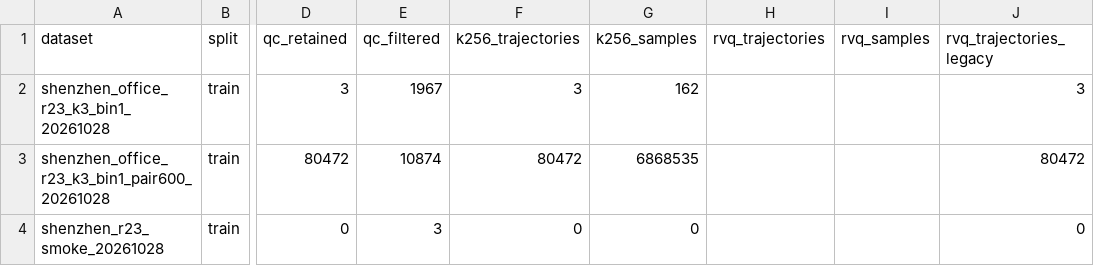
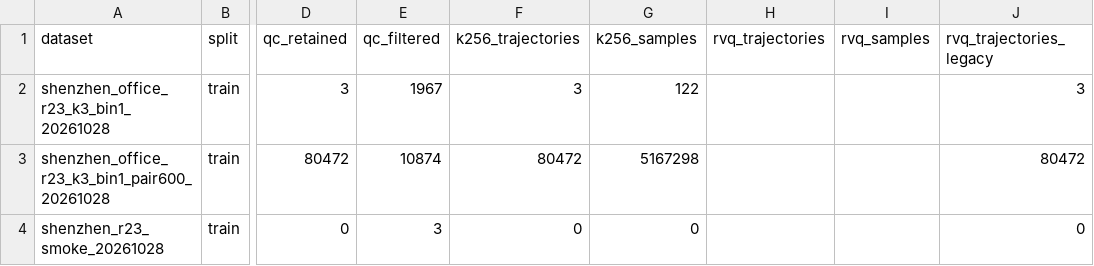
Before and after one commit to YuanETH/shenzhen-r23-data-report-20261104, a CSV file: report_data/release_groups.csv, drawn as a sheet; only a part is shown, gaps mark what is left out; the diff names each change by its address in the sheet, - before the commit and + after, or states it on an @@ line.

```diff
--- a/report_data/release_groups.csv
+++ b/report_data/release_groups.csv
-G2 (k256_samples): 162
+G2 (k256_samples): 122
-G3 (k256_samples): 6868535
+G3 (k256_samples): 5167298
```
Also changed, not shown: report_data/encoding_errors.csv, report_data/k256_code_usage.csv, 54 other files.
